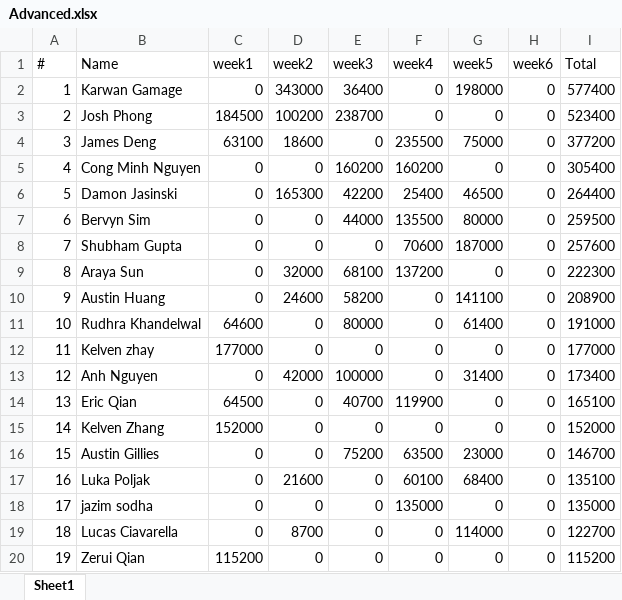
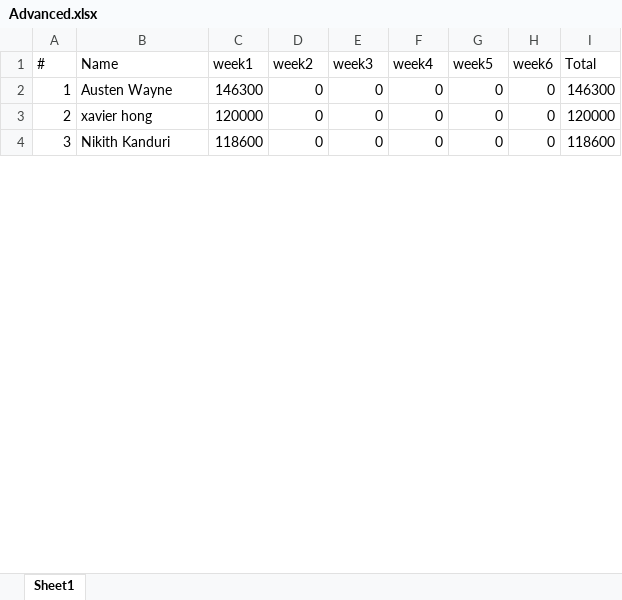
Before and after one commit to QTS-UniMelb/poker-tournament-leaderboard, an Excel workbook: public/res/leaderboards/Advanced.xlsx, sheet Sheet1, drawn as a sheet; only a part is shown; values as stored, in another font and other column widths than the file's, no cell formats; removed rows and columns are numbered as before the commit, all else as after; the diff covers the shown part only; the diff names each change by its address in the sheet, - before the commit and + after, or states it on an @@ line.

Commit message:
Update leaderboard for r1

```diff
--- a/public/res/leaderboards/Advanced.xlsx (sheet Sheet1)
+++ b/public/res/leaderboards/Advanced.xlsx (sheet Sheet1)
-row 2: 1 | Karwan Gamage | 0 | 343000 | 36400 | 0 | 198000 | 0 | 577400
-row 3: 2 | Josh Phong | 184500 | 100200 | 238700 | 0 | 0 | 0 | 523400
-row 4: 3 | James Deng | 63100 | 18600 | 0 | 235500 | 75000 | 0 | 377200
-row 5: 4 | Cong Minh Nguyen | 0 | 0 | 160200 | 160200 | 0 | 0 | 305400
-row 6: 5 | Damon Jasinski | 0 | 165300 | 42200 | 25400 | 46500 | 0 | 264400
-row 7: 6 | Bervyn Sim | 0 | 0 | 44000 | 135500 | 80000 | 0 | 259500
-row 8: 7 | Shubham Gupta | 0 | 0 | 0 | 70600 | 187000 | 0 | 257600
-row 9: 8 | Araya Sun | 0 | 32000 | 68100 | 137200 | 0 | 0 | 222300
-row 10: 9 | Austin Huang | 0 | 24600 | 58200 | 0 | 141100 | 0 | 208900
-row 11: 10 | Rudhra Khandelwal | 64600 | 0 | 80000 | 0 | 61400 | 0 | 191000
@@ column A (#) renumbered between rows 2 and 42 @@
-B2 (Name): Kelven zhay
+B2 (Name): Austen Wayne
-C2 (week1): 177000
+C2 (week1): 146300
-I2 (Total): 177000
+I2 (Total): 146300
-row 13: 12 | Anh Nguyen | 0 | 42000 | 100000 | 0 | 31400 | 0 | 173400
-row 14: 13 | Eric Qian | 64500 | 0 | 40700 | 119900 | 0 | 0 | 165100
-B3 (Name): Kelven Zhang
+B3 (Name): xavier hong
-C3 (week1): 152000
+C3 (week1): 120000
-I3 (Total): 152000
+I3 (Total): 120000
-row 16: 15 | Austin Gillies | 0 | 0 | 75200 | 63500 | 23000 | 0 | 146700
-row 17: 16 | Luka Poljak | 0 | 21600 | 0 | 60100 | 68400 | 0 | 135100
-row 18: 17 | jazim sodha | 0 | 0 | 0 | 135000 | 0 | 0 | 135000
-row 19: 18 | Lucas Ciavarella | 0 | 8700 | 0 | 0 | 114000 | 0 | 122700
-B4 (Name): Zerui Qian
+B4 (Name): Nikith Kanduri
-C4 (week1): 115200
+C4 (week1): 118600
-I4 (Total): 115200
+I4 (Total): 118600
```
Also changed, not shown: 1 added row, 35 removed rows and 111 edited cells elsewhere in this sheet, cell formats, public/res/leaderboards/Beginner.xlsx.
